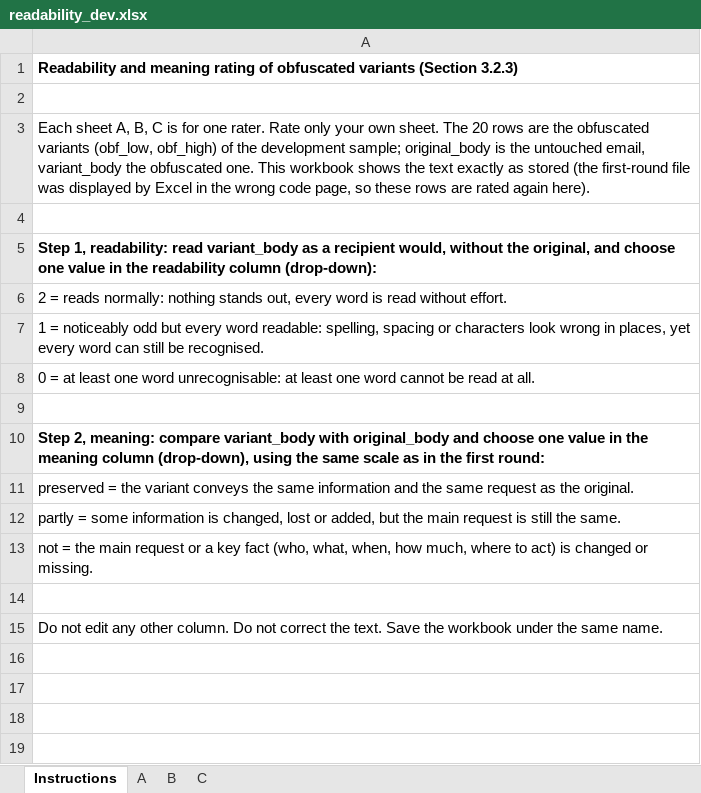
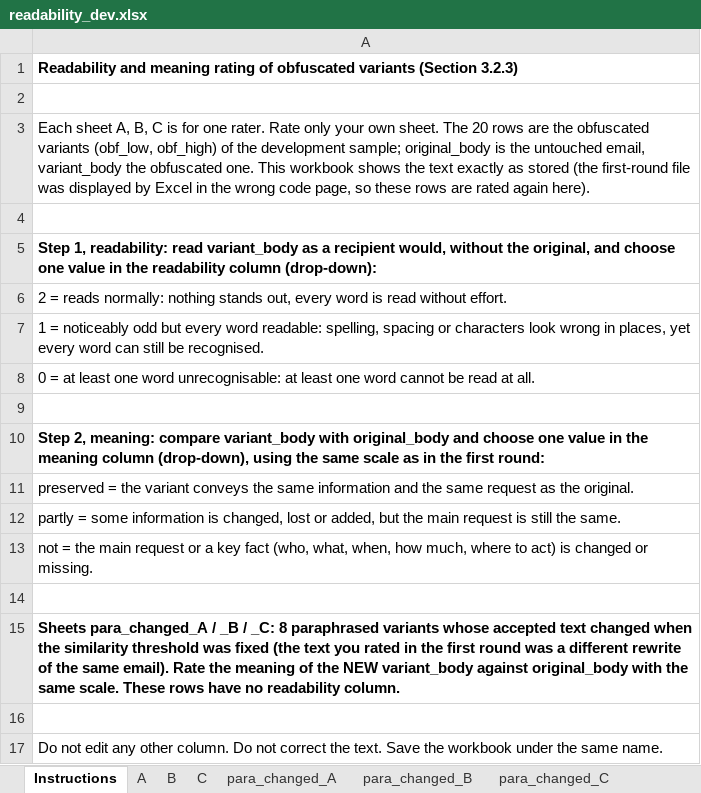
Before and after one commit to aliholmes5544/LLM, an Excel workbook: reports/readability_dev.xlsx, sheet Instructions, drawn as a sheet; values as stored, in another font and other column widths than the file's, no borders; the diff names each change by its address in the sheet, - before the commit and + after, or states it on an @@ line.

```diff
--- a/reports/readability_dev.xlsx (sheet Instructions)
+++ b/reports/readability_dev.xlsx (sheet Instructions)
+sheet tab: para_changed_A
+sheet tab: para_changed_B
+sheet tab: para_changed_C
+row 15: Sheets para_changed_A / _B / _C: 8 paraphrased variants whose accepted text changed when the similarity threshold was fixed (the text you rated in the first round was a different rewrite of the same email). Rate the meaning of the NEW variant_body against original_body with the same scale. These rows have no readability column.
+row 16: (empty)
```
Also changed, not shown: 5 other files.
